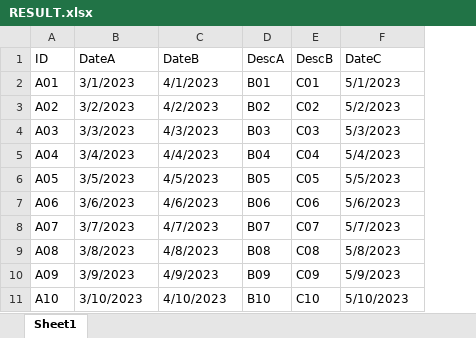
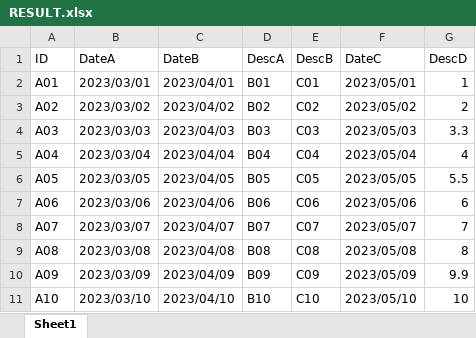
Before and after one commit to Yuichi-Atmark/Docker-openpyxl, an Excel workbook: input/RESULT.xlsx, sheet Sheet1, drawn as a sheet; values as stored, in another font and other column widths than the file's, no borders; the diff names each change by its address in the sheet, - before the commit and + after, or states it on an @@ line.

```diff
--- a/input/RESULT.xlsx (sheet Sheet1)
+++ b/input/RESULT.xlsx (sheet Sheet1)
+column G (DescD), rows 2-11: 1 | 2 | 3.3 | 4 | 5.5 | 6 | 7 | 8 | 9.9 | 10
-B2 (DateA): 3/1/2023
+B2 (DateA): 2023/03/01
-C2 (DateB): 4/1/2023
+C2 (DateB): 2023/04/01
-F2 (DateC): 5/1/2023
+F2 (DateC): 2023/05/01
-B3 (DateA): 3/2/2023
+B3 (DateA): 2023/03/02
-C3 (DateB): 4/2/2023
+C3 (DateB): 2023/04/02
-F3 (DateC): 5/2/2023
+F3 (DateC): 2023/05/02
-B4 (DateA): 3/3/2023
+B4 (DateA): 2023/03/03
-C4 (DateB): 4/3/2023
+C4 (DateB): 2023/04/03
-F4 (DateC): 5/3/2023
+F4 (DateC): 2023/05/03
-B5 (DateA): 3/4/2023
+B5 (DateA): 2023/03/04
-C5 (DateB): 4/4/2023
+C5 (DateB): 2023/04/04
-F5 (DateC): 5/4/2023
+F5 (DateC): 2023/05/04
-B6 (DateA): 3/5/2023
+B6 (DateA): 2023/03/05
-C6 (DateB): 4/5/2023
+C6 (DateB): 2023/04/05
-F6 (DateC): 5/5/2023
+F6 (DateC): 2023/05/05
-B7 (DateA): 3/6/2023
+B7 (DateA): 2023/03/06
-C7 (DateB): 4/6/2023
+C7 (DateB): 2023/04/06
-F7 (DateC): 5/6/2023
+F7 (DateC): 2023/05/06
-B8 (DateA): 3/7/2023
+B8 (DateA): 2023/03/07
-C8 (DateB): 4/7/2023
+C8 (DateB): 2023/04/07
-F8 (DateC): 5/7/2023
+F8 (DateC): 2023/05/07
-B9 (DateA): 3/8/2023
+B9 (DateA): 2023/03/08
-C9 (DateB): 4/8/2023
+C9 (DateB): 2023/04/08
-F9 (DateC): 5/8/2023
+F9 (DateC): 2023/05/08
-B10 (DateA): 3/9/2023
+B10 (DateA): 2023/03/09
-C10 (DateB): 4/9/2023
+C10 (DateB): 2023/04/09
-F10 (DateC): 5/9/2023
+F10 (DateC): 2023/05/09
-B11 (DateA): 3/10/2023
+B11 (DateA): 2023/03/10
-C11 (DateB): 4/10/2023
+C11 (DateB): 2023/04/10
-F11 (DateC): 5/10/2023
+F11 (DateC): 2023/05/10
```
Also changed, not shown: 1 other file.
